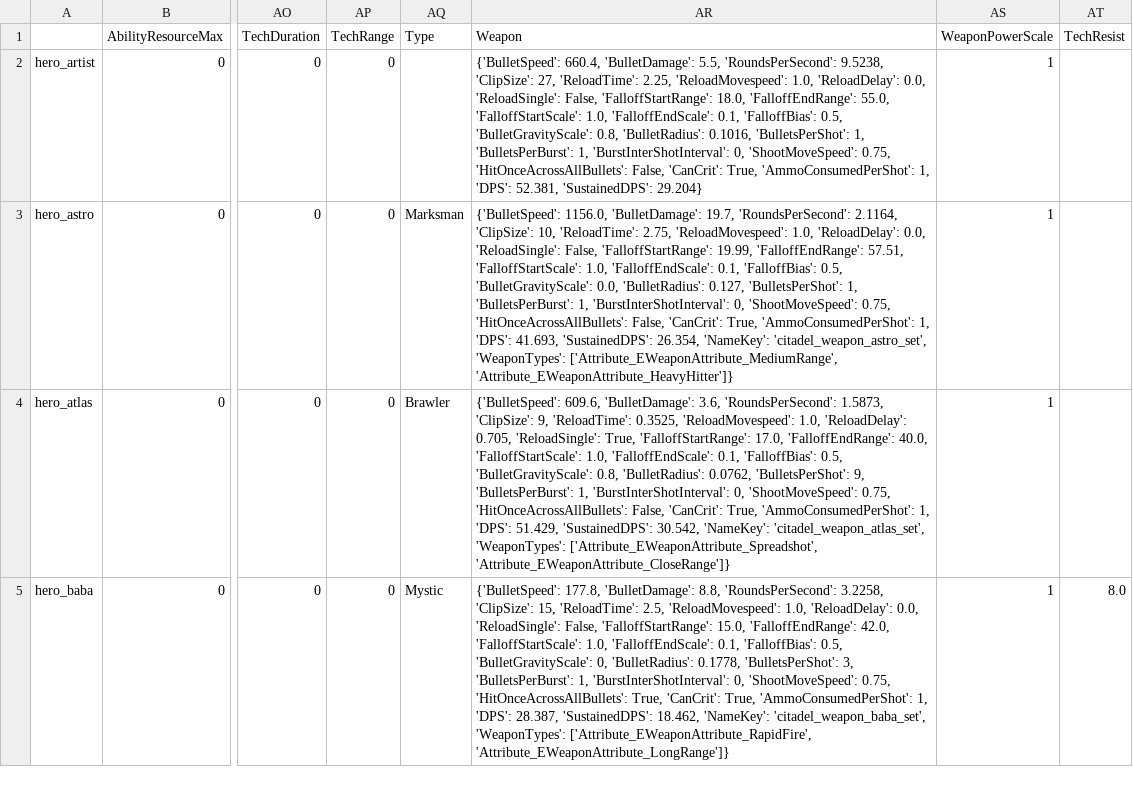
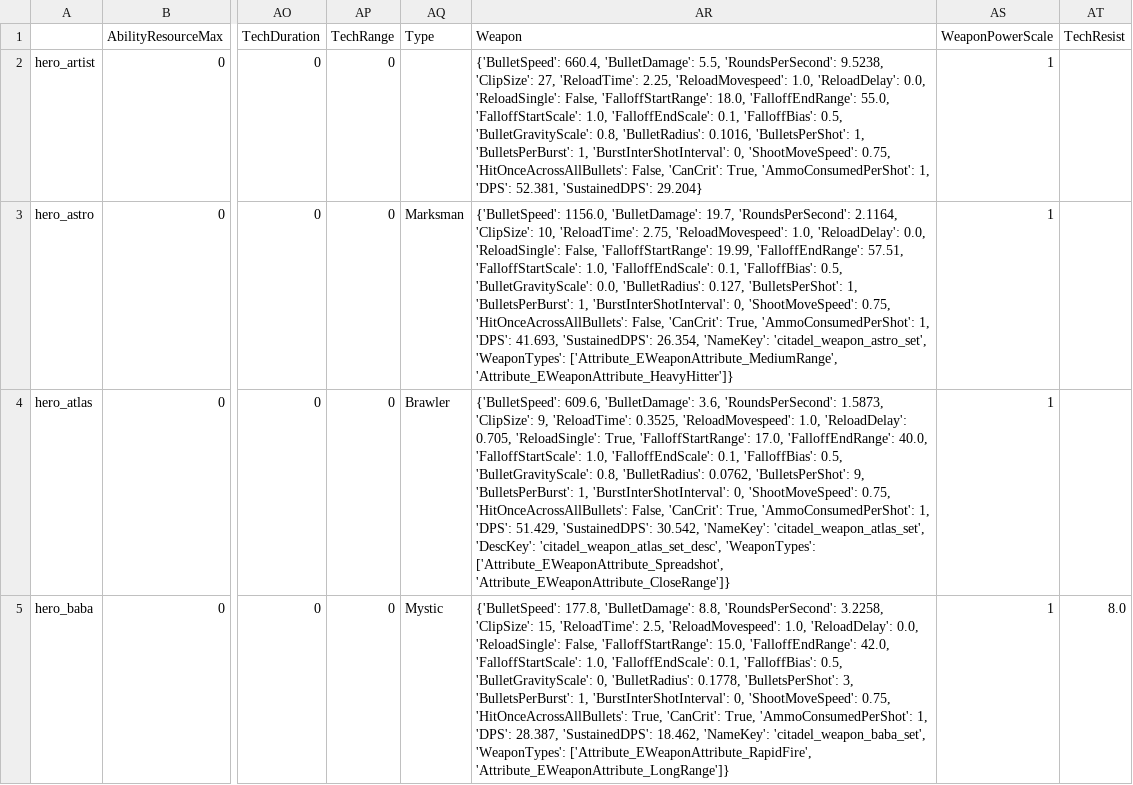
Before and after one commit to deadlock-wiki/deadlock-data, a CSV file: data/csv/hero-data.csv, drawn as a sheet; only a part is shown, gaps mark what is left out; the diff covers the shown part only; the diff names each change by its address in the sheet, - before the commit and + after, or states it on an @@ line.

```diff
--- a/data/csv/hero-data.csv
+++ b/data/csv/hero-data.csv
-AR4 (Weapon): …'NameKey': 'citadel_weapon_atlas_set', 'WeaponTypes': ['Attribute_EWeaponAttribute_Spreadshot',…
+AR4 (Weapon): …'NameKey': 'citadel_weapon_atlas_set', 'DescKey': 'citadel_weapon_atlas_set_desc', 'WeaponTypes': ['Attribute_EWeaponAttribute_Spreadshot',…
```
Also changed, not shown: 4 edited cells elsewhere in this file, 8 other files.
